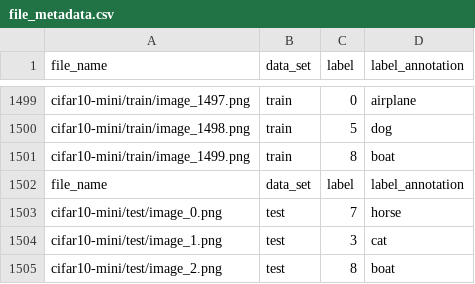
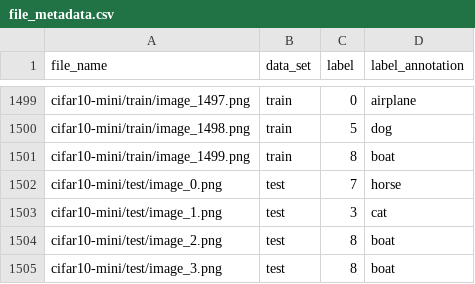
Before and after one commit to david-thrower/cerebros-core-algorithm-alpha, a CSV file: cifar10-mini/file_metadata.csv, drawn as a sheet; only a part is shown, gaps mark what is left out; the shorter side is filled out with more unchanged rows; the diff names each change by its address in the sheet, - before the commit and + after, or states it on an @@ line.

Commit message:
Fixed error in the file metadata CSV. (duplicate header).

```diff
--- a/cifar10-mini/file_metadata.csv
+++ b/cifar10-mini/file_metadata.csv
-row 1502: file_name | data_set | label | label_annotation
```
